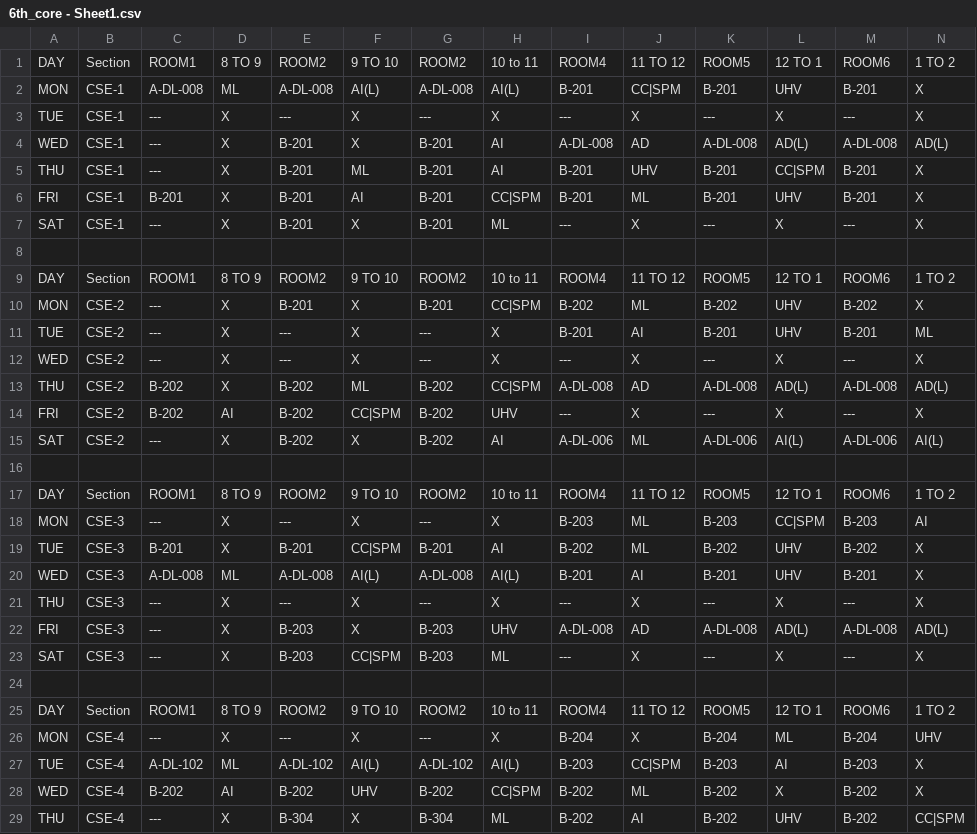
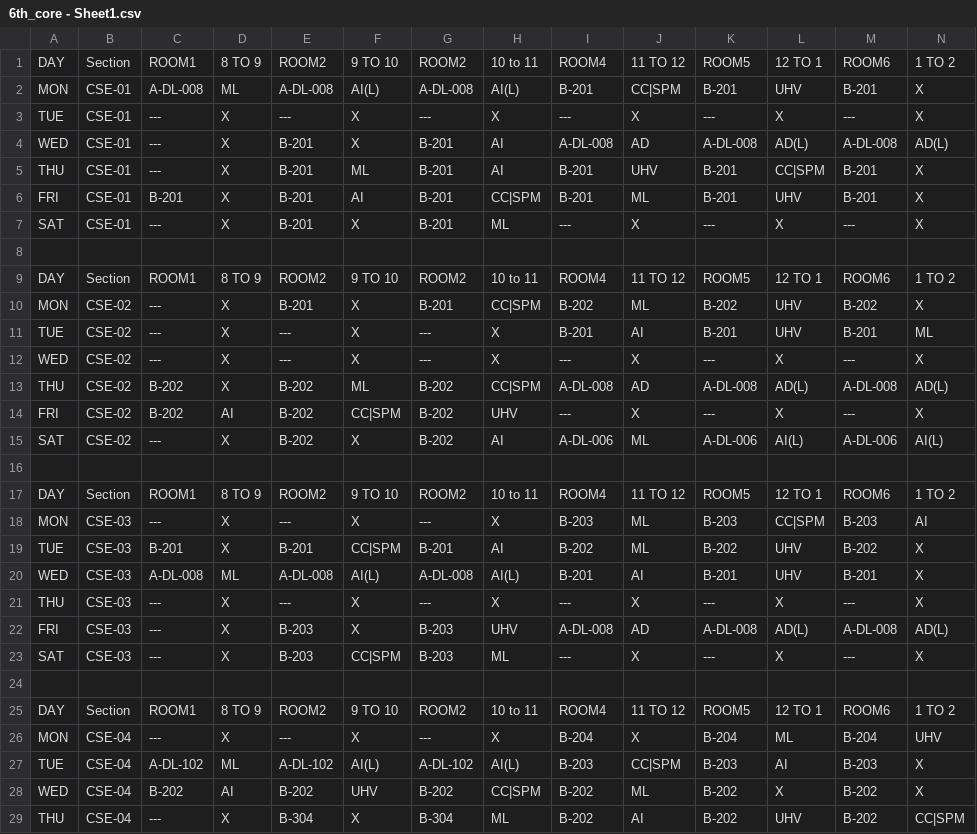
Before and after one commit to satyam26en/6th-Semester-TIME__TABLE, a CSV file: 6th_core - Sheet1.csv, drawn as a sheet; only a part is shown; the diff covers the shown part only.

Commit message:
Update 6th_core - Sheet1.csv

```diff
--- a/6th_core - Sheet1.csv
+++ b/6th_core - Sheet1.csv
@@ -1,29 +1,29 @@
 DAY,Section,ROOM1,8 TO 9,ROOM2,9 TO 10,ROOM2,10 to 11,ROOM4,11 TO 12,ROOM5,12 TO 1,ROOM6,1 TO 2
-MON,CSE-1,A-DL-008,ML,A-DL-008,AI(L),A-DL-008,AI(L),B-201,CC|SPM,B-201,UHV,B-201,X
-TUE,CSE-1,---,X,---,X,---,X,---,X,---,X,---,X
-WED,CSE-1,---,X,B-201,X,B-201,AI,A-DL-008,AD,A-DL-008,AD(L),A-DL-008,AD(L)
-THU,CSE-1,---,X,B-201,ML,B-201,AI,B-201,UHV,B-201,CC|SPM,B-201,X
-FRI,CSE-1,B-201,X,B-201,AI,B-201,CC|SPM,B-201,ML,B-201,UHV,B-201,X
-SAT,CSE-1,---,X,B-201,X,B-201,ML,---,X,---,X,---,X
+MON,CSE-01,A-DL-008,ML,A-DL-008,AI(L),A-DL-008,AI(L),B-201,CC|SPM,B-201,UHV,B-201,X
+TUE,CSE-01,---,X,---,X,---,X,---,X,---,X,---,X
+WED,CSE-01,---,X,B-201,X,B-201,AI,A-DL-008,AD,A-DL-008,AD(L),A-DL-008,AD(L)
+THU,CSE-01,---,X,B-201,ML,B-201,AI,B-201,UHV,B-201,CC|SPM,B-201,X
+FRI,CSE-01,B-201,X,B-201,AI,B-201,CC|SPM,B-201,ML,B-201,UHV,B-201,X
+SAT,CSE-01,---,X,B-201,X,B-201,ML,---,X,---,X,---,X
 ,,,,,,,,,,,,,
 DAY,Section,ROOM1,8 TO 9,ROOM2,9 TO 10,ROOM2,10 to 11,ROOM4,11 TO 12,ROOM5,12 TO 1,ROOM6,1 TO 2
-MON,CSE-2,---,X,B-201,X,B-201,CC|SPM,B-202,ML,B-202,UHV,B-202,X
-TUE,CSE-2,---,X,---,X,---,X,B-201,AI,B-201,UHV,B-201,ML
-WED,CSE-2,---,X,---,X,---,X,---,X,---,X,---,X
-THU,CSE-2,B-202,X,B-202,ML,B-202,CC|SPM,A-DL-008,AD,A-DL-008,AD(L),A-DL-008,AD(L)
-FRI,CSE-2,B-202,AI,B-202,CC|SPM,B-202,UHV,---,X,---,X,---,X
-SAT,CSE-2,---,X,B-202,X,B-202,AI,A-DL-006,ML,A-DL-006,AI(L),A-DL-006,AI(L)
+MON,CSE-02,---,X,B-201,X,B-201,CC|SPM,B-202,ML,B-202,UHV,B-202,X
+TUE,CSE-02,---,X,---,X,---,X,B-201,AI,B-201,UHV,B-201,ML
+WED,CSE-02,---,X,---,X,---,X,---,X,---,X,---,X
+THU,CSE-02,B-202,X,B-202,ML,B-202,CC|SPM,A-DL-008,AD,A-DL-008,AD(L),A-DL-008,AD(L)
+FRI,CSE-02,B-202,AI,B-202,CC|SPM,B-202,UHV,---,X,---,X,---,X
+SAT,CSE-02,---,X,B-202,X,B-202,AI,A-DL-006,ML,A-DL-006,AI(L),A-DL-006,AI(L)
 ,,,,,,,,,,,,,
 DAY,Section,ROOM1,8 TO 9,ROOM2,9 TO 10,ROOM2,10 to 11,ROOM4,11 TO 12,ROOM5,12 TO 1,ROOM6,1 TO 2
-MON,CSE-3,---,X,---,X,---,X,B-203,ML,B-203,CC|SPM,B-203,AI
-TUE,CSE-3,B-201,X,B-201,CC|SPM,B-201,AI,B-202,ML,B-202,UHV,B-202,X
-WED,CSE-3,A-DL-008,ML,A-DL-008,AI(L),A-DL-008,AI(L),B-201,AI,B-201,UHV,B-201,X
-THU,CSE-3,---,X,---,X,---,X,---,X,---,X,---,X
-FRI,CSE-3,---,X,B-203,X,B-203,UHV,A-DL-008,AD,A-DL-008,AD(L),A-DL-008,AD(L)
-SAT,CSE-3,---,X,B-203,CC|SPM,B-203,ML,---,X,---,X,---,X
+MON,CSE-03,---,X,---,X,---,X,B-203,ML,B-203,CC|SPM,B-203,AI
+TUE,CSE-03,B-201,X,B-201,CC|SPM,B-201,AI,B-202,ML,B-202,UHV,B-202,X
+WED,CSE-03,A-DL-008,ML,A-DL-008,AI(L),A-DL-008,AI(L),B-201,AI,B-201,UHV,B-201,X
+THU,CSE-03,---,X,---,X,---,X,---,X,---,X,---,X
+FRI,CSE-03,---,X,B-203,X,B-203,UHV,A-DL-008,AD,A-DL-008,AD(L),A-DL-008,AD(L)
+SAT,CSE-03,---,X,B-203,CC|SPM,B-203,ML,---,X,---,X,---,X
 ,,,,,,,,,,,,,
 DAY,Section,ROOM1,8 TO 9,ROOM2,9 TO 10,ROOM2,10 to 11,ROOM4,11 TO 12,ROOM5,12 TO 1,ROOM6,1 TO 2
-MON,CSE-4,---,X,---,X,---,X,B-204,X,B-204,ML,B-204,UHV
-TUE,CSE-4,A-DL-102,ML,A-DL-102,AI(L),A-DL-102,AI(L),B-203,CC|SPM,B-203,AI,B-203,X
-WED,CSE-4,B-202,AI,B-202,UHV,B-202,CC|SPM,B-202,ML,B-202,X,B-202,X
-THU,CSE-4,---,X,B-304,X,B-304,ML,B-202,AI,B-202,UHV,B-202,CC|SPM
+MON,CSE-04,---,X,---,X,---,X,B-204,X,B-204,ML,B-204,UHV
+TUE,CSE-04,A-DL-102,ML,A-DL-102,AI(L),A-DL-102,AI(L),B-203,CC|SPM,B-203,AI,B-203,X
+WED,CSE-04,B-202,AI,B-202,UHV,B-202,CC|SPM,B-202,ML,B-202,X,B-202,X
+THU,CSE-04,---,X,B-304,X,B-304,ML,B-202,AI,B-202,UHV,B-202,CC|SPM
```
Also changed, not shown: 32 edited cells elsewhere in this file.
